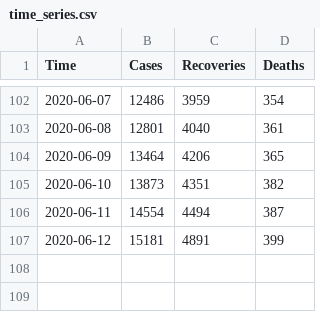
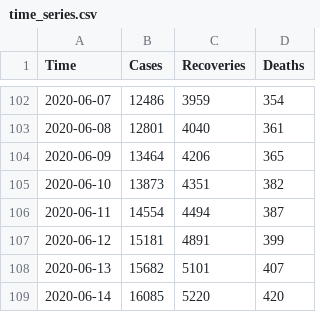
Before and after one commit to omotayo-alade/covid-19-nigeria, a CSV file: time_series.csv, drawn as a sheet; only a part is shown, gaps mark what is left out.

```diff
--- a/time_series.csv
+++ b/time_series.csv
@@ -107 +107,3 @@ Time,Cases,Recoveries,Deaths
 2020-06-12,15181,4891,399
+2020-06-13,15682,5101,407
+2020-06-14,16085,5220,420
```
Also changed, not shown: covid_nigeria.csv, 6 other files.
